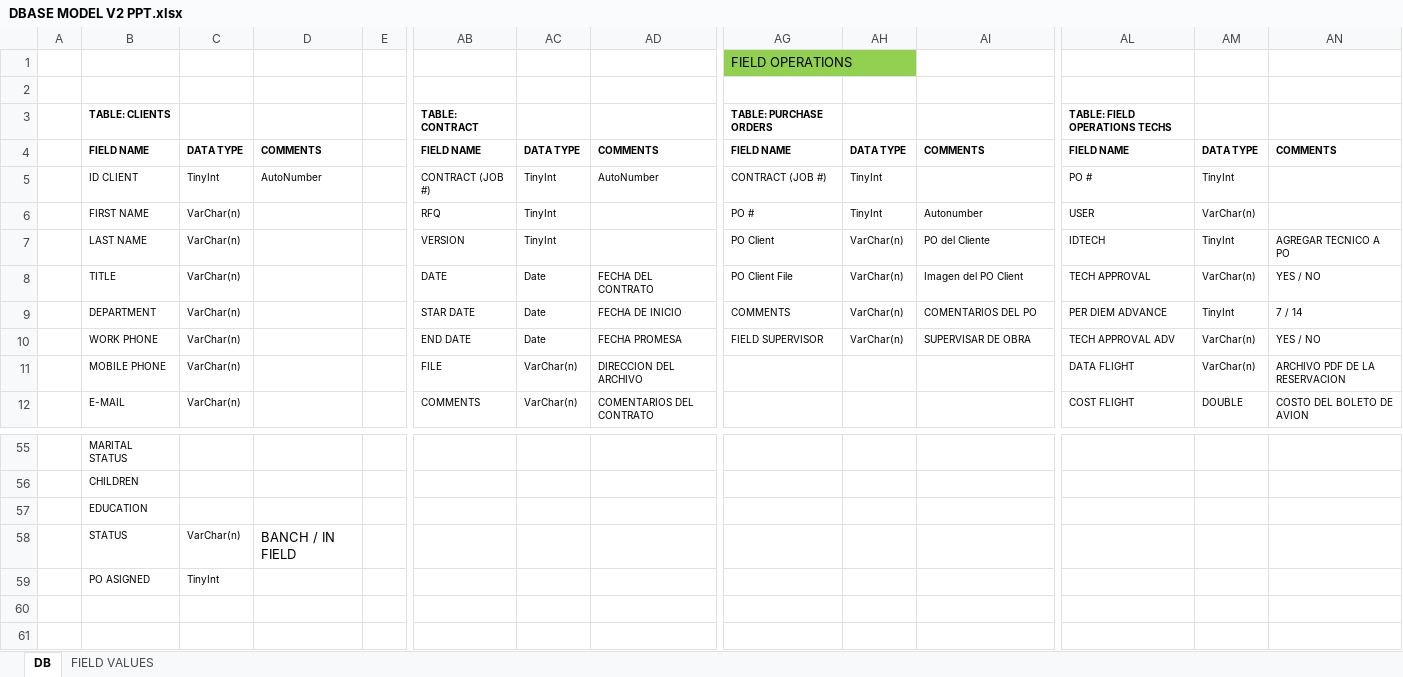
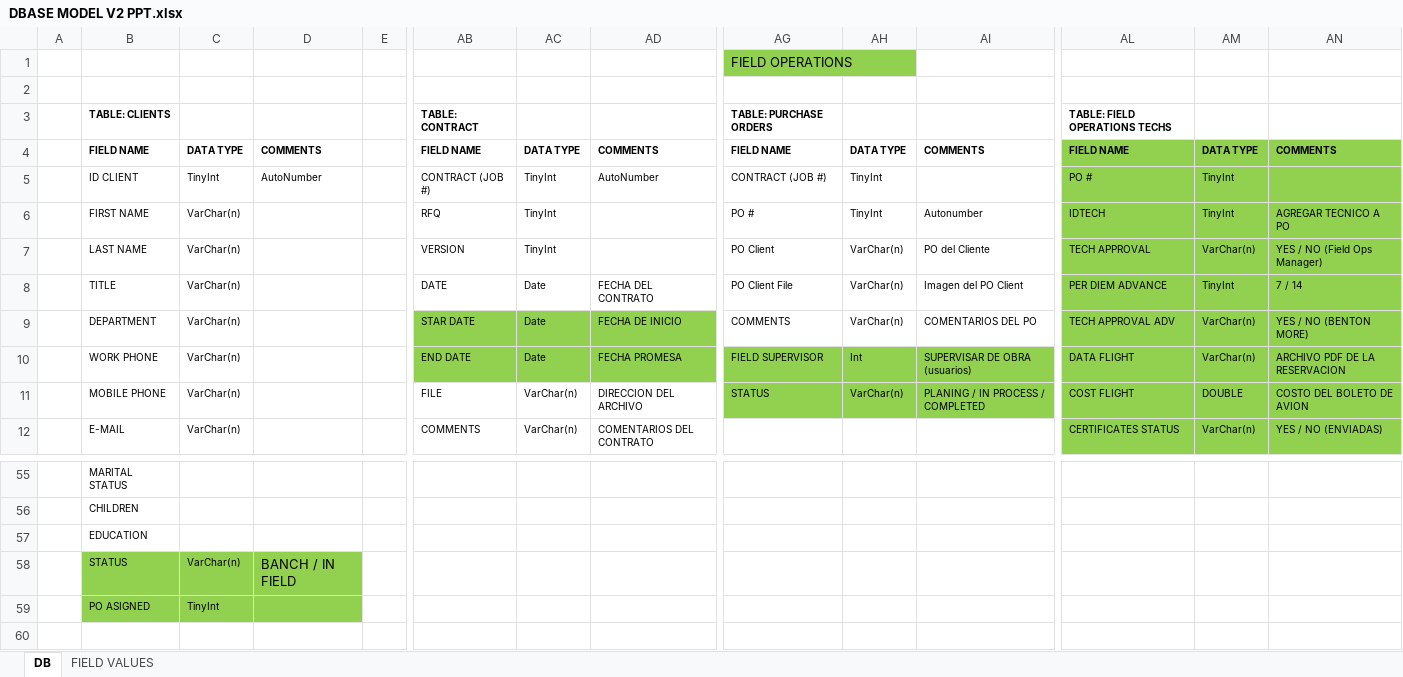
Before and after one commit to josean14/axis, an Excel workbook: Documentacion/DBASE MODEL V2 PPT.xlsx, sheet DB, drawn as a sheet; only a part is shown, gaps mark what is left out; values as stored, in another font and other column widths than the file's, no borders; charts and pictures not drawn; the diff covers the shown part only; the diff names each change by its address in the sheet, - before the commit and + after, or states it on an @@ line.

Commit message:
Power Point

```diff
--- a/Documentacion/DBASE MODEL V2 PPT.xlsx (sheet DB)
+++ b/Documentacion/DBASE MODEL V2 PPT.xlsx (sheet DB)
-AL4:AN12 fill: none
+AL4:AN12 fill: #92D050
-AL6: USER
+AL6: IDTECH
-AM6: VarChar(n)
+AM6: TinyInt
-AN6: (empty)
+AN6: AGREGAR TECNICO A PO
-AL7: IDTECH
+AL7: TECH APPROVAL
-AM7: TinyInt
+AM7: VarChar(n)
-AN7: AGREGAR TECNICO A PO
+AN7: YES / NO (Field Ops Manager)
-AL8: TECH APPROVAL
+AL8: PER DIEM ADVANCE
-AM8: VarChar(n)
+AM8: TinyInt
-AN8: YES / NO
+AN8: 7 / 14
-AB9:AD10 fill: none
+AB9:AD10 fill: #92D050
-AL9: PER DIEM ADVANCE
+AL9: TECH APPROVAL ADV
-AM9: TinyInt
+AM9: VarChar(n)
-AN9: 7 / 14
+AN9: YES / NO (BENTON MORE)
-AG10:AI11 fill: none
+AG10:AI11 fill: #92D050
-AH10: VarChar(n)
+AH10: Int
-AI10: SUPERVISAR DE OBRA
+AI10: SUPERVISAR DE OBRA (usuarios)
-AL10: TECH APPROVAL ADV
+AL10: DATA FLIGHT
-AN10: YES / NO
+AN10: ARCHIVO PDF DE LA RESERVACION
-AG11: (empty)
+AG11: STATUS
-AH11: (empty)
+AH11: VarChar(n)
-AI11: (empty)
+AI11: PLANING / IN PROCESS / COMPLETED
-AL11: DATA FLIGHT
+AL11: COST FLIGHT
-AM11: VarChar(n)
+AM11: DOUBLE
-AN11: ARCHIVO PDF DE LA RESERVACION
+AN11: COSTO DEL BOLETO DE AVION
-AL12: COST FLIGHT
+AL12: CERTIFICATES STATUS
-AM12: DOUBLE
+AM12: VarChar(n)
-AN12: COSTO DEL BOLETO DE AVION
+AN12: YES / NO (ENVIADAS)
-B58:D59 fill: none
+B58:D59 fill: #92D050
```
Also changed, not shown: 6 edited cells elsewhere in this sheet, charts or pictures.
